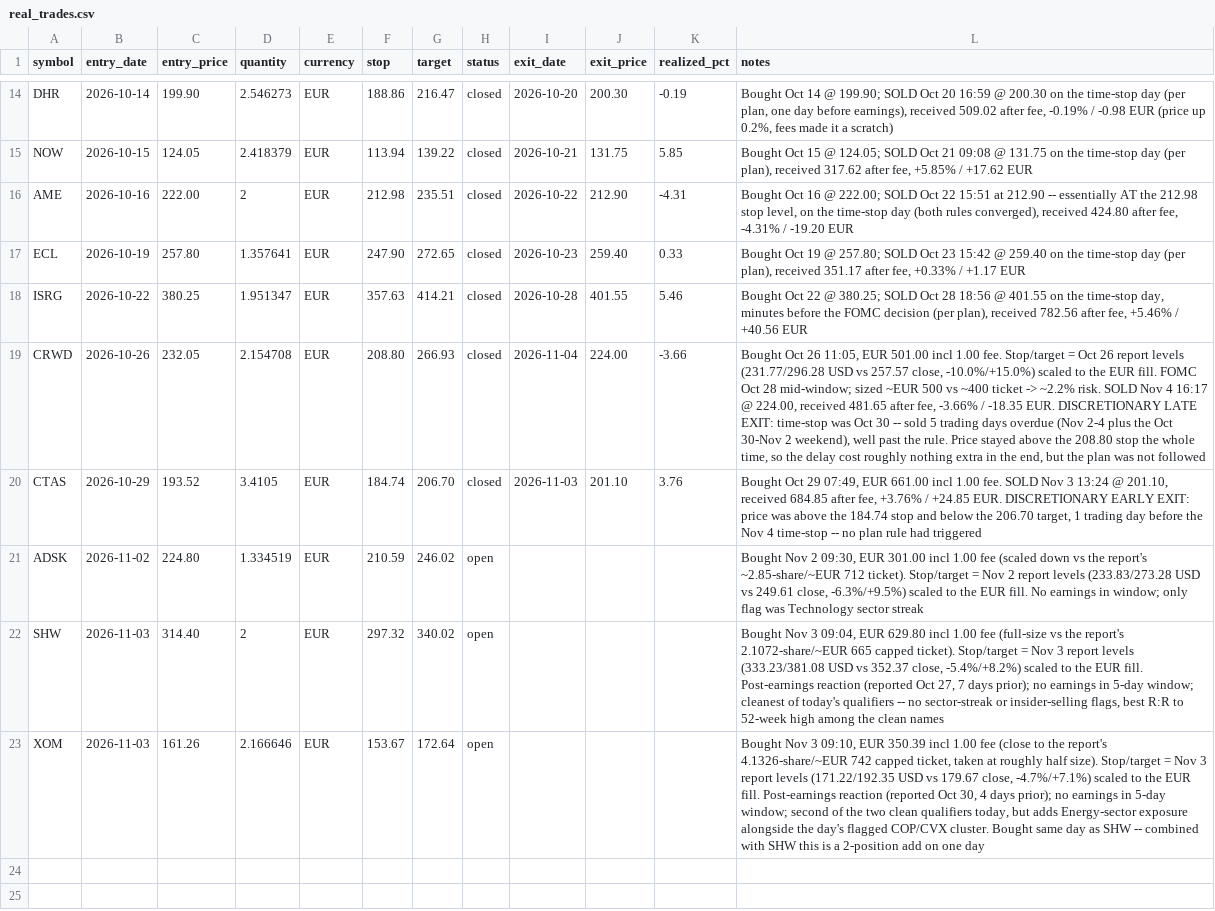
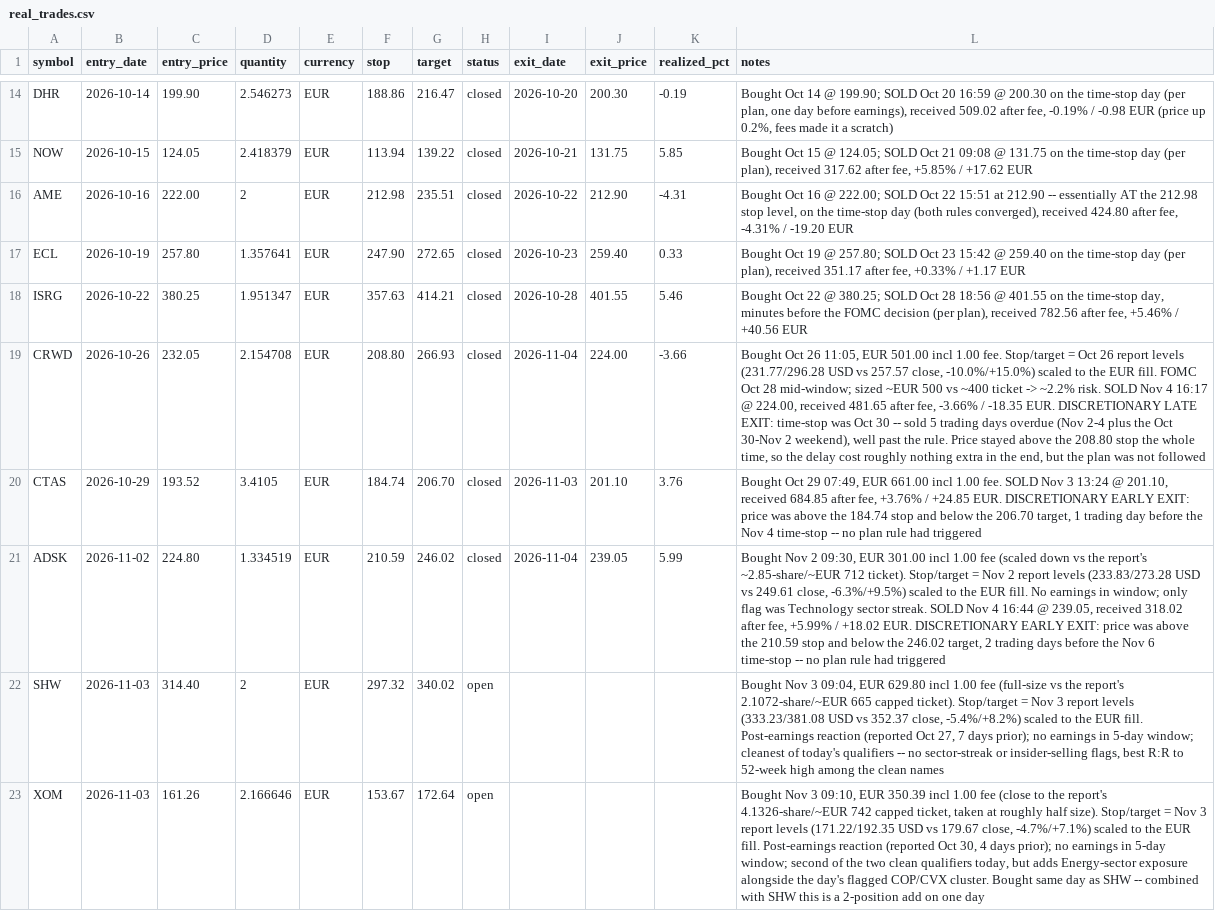
Before and after one commit to kadrisaf/kadrisaf, a CSV file: track_record/real_trades.csv, drawn as a sheet; only a part is shown, gaps mark what is left out.

```diff
--- a/track_record/real_trades.csv
+++ b/track_record/real_trades.csv
@@ -20,3 +20,3 @@ CRWD,2026-10-26,232.05,2.154708,EUR,208.80,266.93,closed,2026-11-04,224.00,-3.66
 CTAS,2026-10-29,193.52,3.4105,EUR,184.74,206.70,closed,2026-11-03,201.10,3.76,"Bought Oct 29 07:49, EUR 661.00 incl 1.00 fee. SOLD Nov 3 13:24 @ 201.10, received 684.85 after fee, +3.76% / +24.85 EUR. DISCRETIONARY EARLY EXIT: price was above the 184.74 stop and below the 206.70 target, 1 trading day before the Nov 4 time-stop -- no plan rule had triggered"
-ADSK,2026-11-02,224.80,1.334519,EUR,210.59,246.02,open,,,,"Bought Nov 2 09:30, EUR 301.00 incl 1.00 fee (scaled down vs the report's ~2.85-share/~EUR 712 ticket). Stop/target = Nov 2 report levels (233.83/273.28 USD vs 249.61 close, -6.3%/+9.5%) scaled to the EUR fill. No earnings in window; only flag was Technology sector streak"
+ADSK,2026-11-02,224.80,1.334519,EUR,210.59,246.02,closed,2026-11-04,239.05,5.99,"Bought Nov 2 09:30, EUR 301.00 incl 1.00 fee (scaled down vs the report's ~2.85-share/~EUR 712 ticket). Stop/target = Nov 2 report levels (233.83/273.28 USD vs 249.61 close, -6.3%/+9.5%) scaled to the EUR fill. No earnings in window; only flag was Technology sector streak. SOLD Nov 4 16:44 @ 239.05, received 318.02 after fee, +5.99% / +18.02 EUR. DISCRETIONARY EARLY EXIT: price was above the 210.59 stop and below the 246.02 target, 2 trading days before the Nov 6 time-stop -- no plan rule had triggered"
 SHW,2026-11-03,314.40,2,EUR,297.32,340.02,open,,,,"Bought Nov 3 09:04, EUR 629.80 incl 1.00 fee (full-size vs the report's 2.1072-share/~EUR 665 capped ticket). Stop/target = Nov 3 report levels (333.23/381.08 USD vs 352.37 close, -5.4%/+8.2%) scaled to the EUR fill. Post-earnings reaction (reported Oct 27, 7 days prior); no earnings in 5-day window; cleanest of today's qualifiers -- no sector-streak or insider-selling flags, best R:R to 52-week high among the clean names"
```
